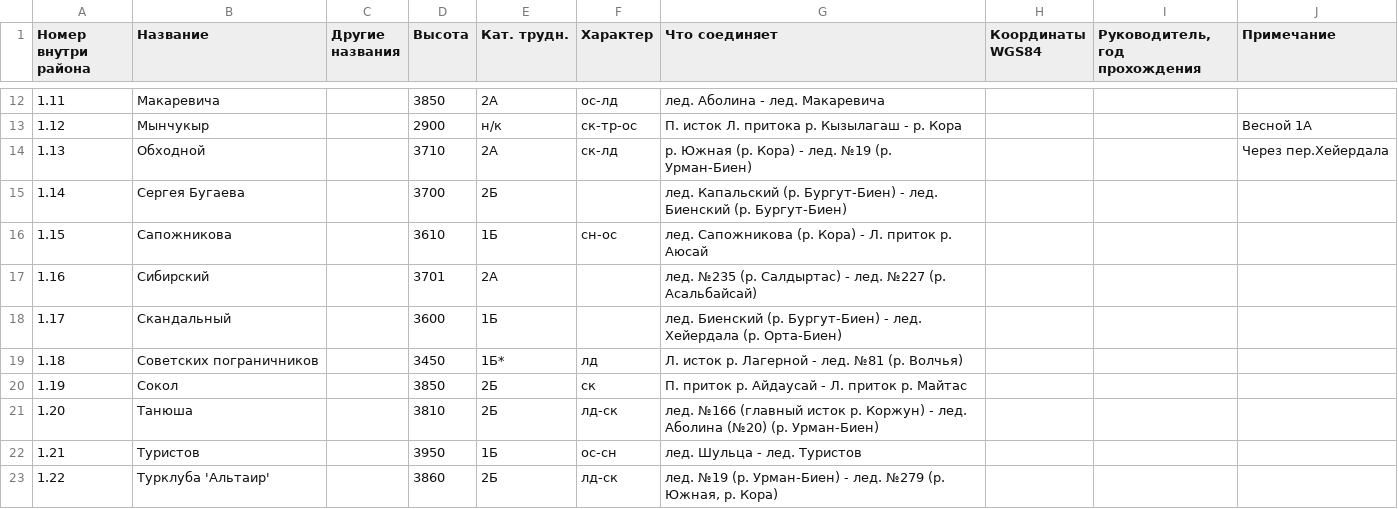
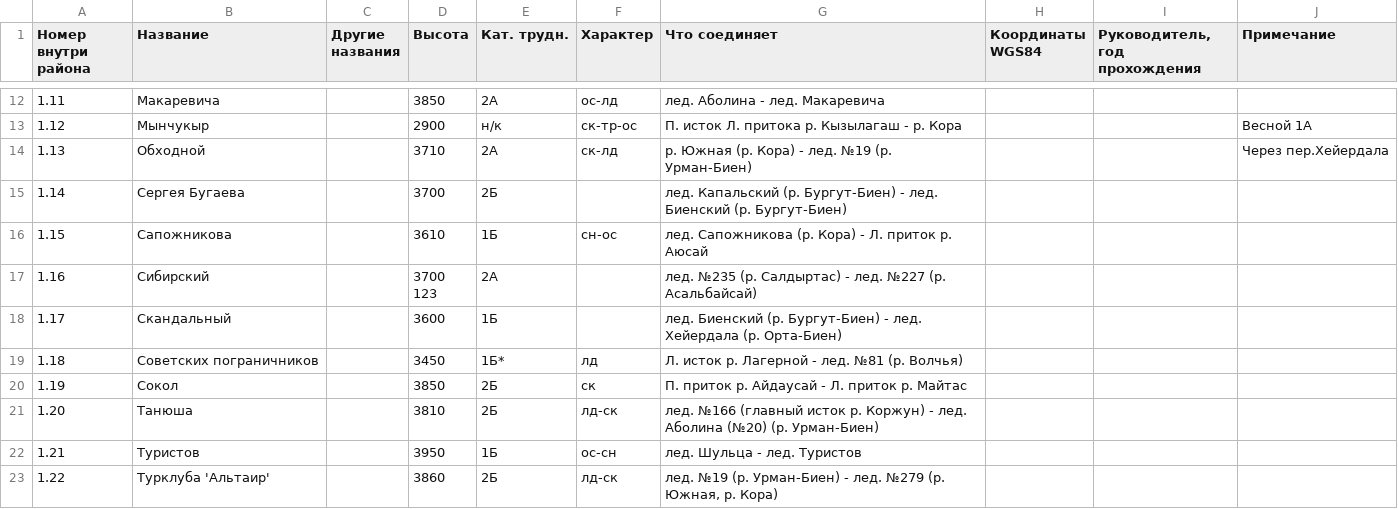
Before and after one commit to Xeenych/Jungaria, a TSV file: северная джунгария.tsv, drawn as a sheet; only a part is shown, gaps mark what is left out.

```diff
--- a/северная джунгария.tsv
+++ b/северная джунгария.tsv
@@ -16,3 +16,4 @@
 1.15	Сапожникова		3610	1Б	сн-ос	лед. Сапожникова (р. Кора) - Л. приток р. Аюсай			
-1.16	Сибирский		3701	2А		лед. №235 (р. Cалдыртас) - лед. №227 (р. Асальбайсай)			
+1.16	Сибирский		"3700
+123"	2А		лед. №235 (р. Cалдыртас) - лед. №227 (р. Асальбайсай)			
 1.17	Скандальный		3600	1Б		лед. Биенский (р. Бургут-Биен) - лед. Хейердала (р. Орта-Биен)			
```
